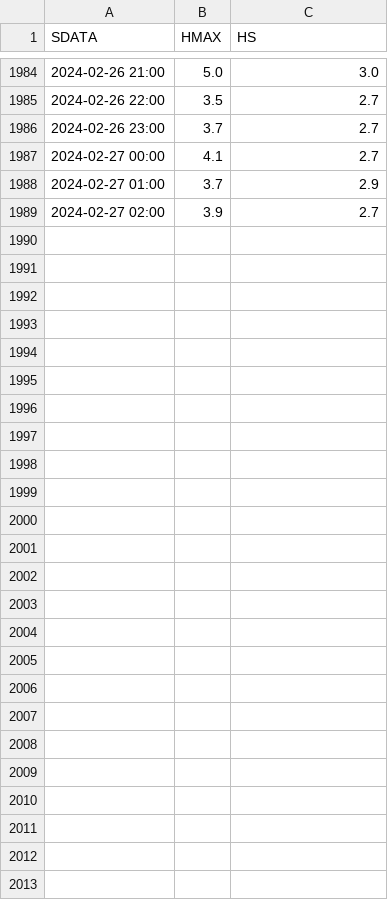
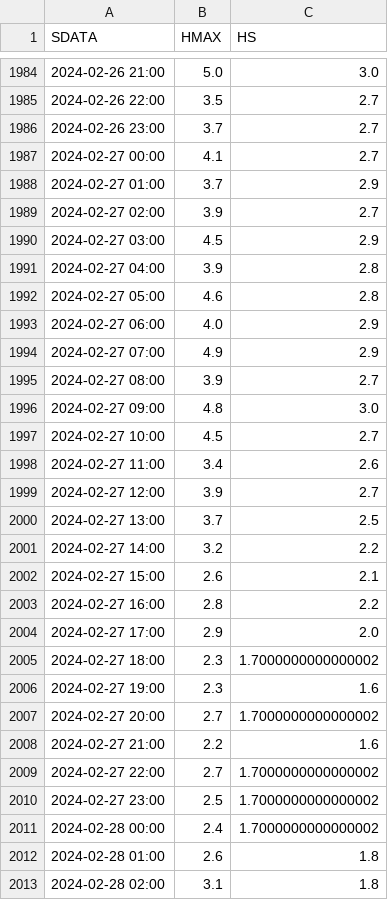
Before and after one commit to gonvideira/weather-app, a CSV file: algarve-ocean-data/weather-data-HEIGHT.csv, drawn as a sheet; only a part is shown, gaps mark what is left out; the diff names each change by its address in the sheet, - before the commit and + after, or states it on an @@ line.

```diff
--- a/algarve-ocean-data/weather-data-HEIGHT.csv
+++ b/algarve-ocean-data/weather-data-HEIGHT.csv
+row 1990: 2024-02-27 03:00 | 4.5 | 2.9
+row 1991: 2024-02-27 04:00 | 3.9 | 2.8
+row 1992: 2024-02-27 05:00 | 4.6 | 2.8
+row 1993: 2024-02-27 06:00 | 4.0 | 2.9
+row 1994: 2024-02-27 07:00 | 4.9 | 2.9
+row 1995: 2024-02-27 08:00 | 3.9 | 2.7
+row 1996: 2024-02-27 09:00 | 4.8 | 3.0
+row 1997: 2024-02-27 10:00 | 4.5 | 2.7
+row 1998: 2024-02-27 11:00 | 3.4 | 2.6
+row 1999: 2024-02-27 12:00 | 3.9 | 2.7
+row 2000: 2024-02-27 13:00 | 3.7 | 2.5
+row 2001: 2024-02-27 14:00 | 3.2 | 2.2
+row 2002: 2024-02-27 15:00 | 2.6 | 2.1
+row 2003: 2024-02-27 16:00 | 2.8 | 2.2
+row 2004: 2024-02-27 17:00 | 2.9 | 2.0
+row 2005: 2024-02-27 18:00 | 2.3 | 1.7000000000000002
+row 2006: 2024-02-27 19:00 | 2.3 | 1.6
+row 2007: 2024-02-27 20:00 | 2.7 | 1.7000000000000002
+row 2008: 2024-02-27 21:00 | 2.2 | 1.6
+row 2009: 2024-02-27 22:00 | 2.7 | 1.7000000000000002
+row 2010: 2024-02-27 23:00 | 2.5 | 1.7000000000000002
+row 2011: 2024-02-28 00:00 | 2.4 | 1.7000000000000002
+row 2012: 2024-02-28 01:00 | 2.6 | 1.8
+row 2013: 2024-02-28 02:00 | 3.1 | 1.8
```
Also changed, not shown: algarve-ocean-data/weather-data-DIRECTION.csv, algarve-ocean-data/weather-data-PERIOD.csv, 5 other files.
